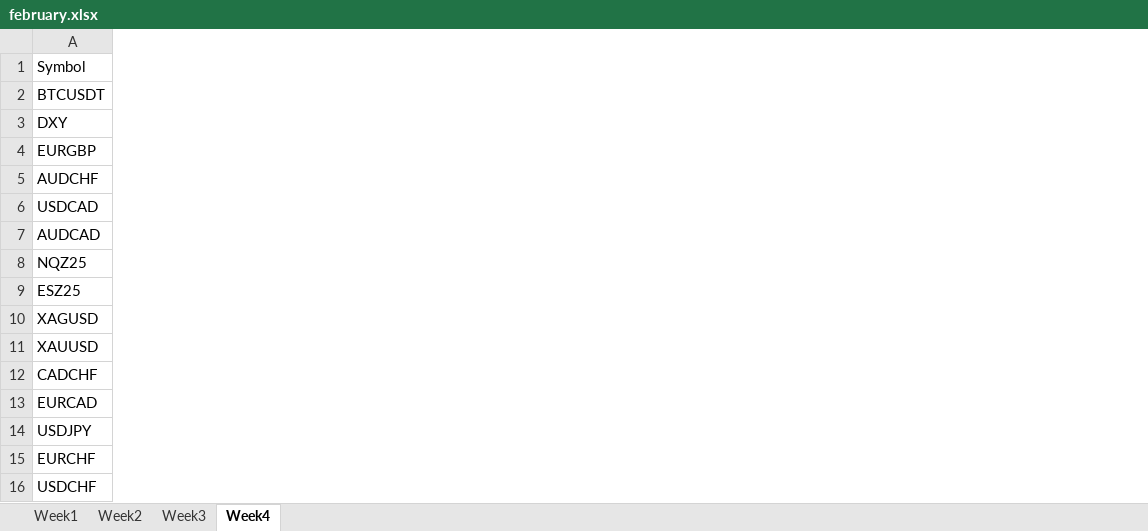
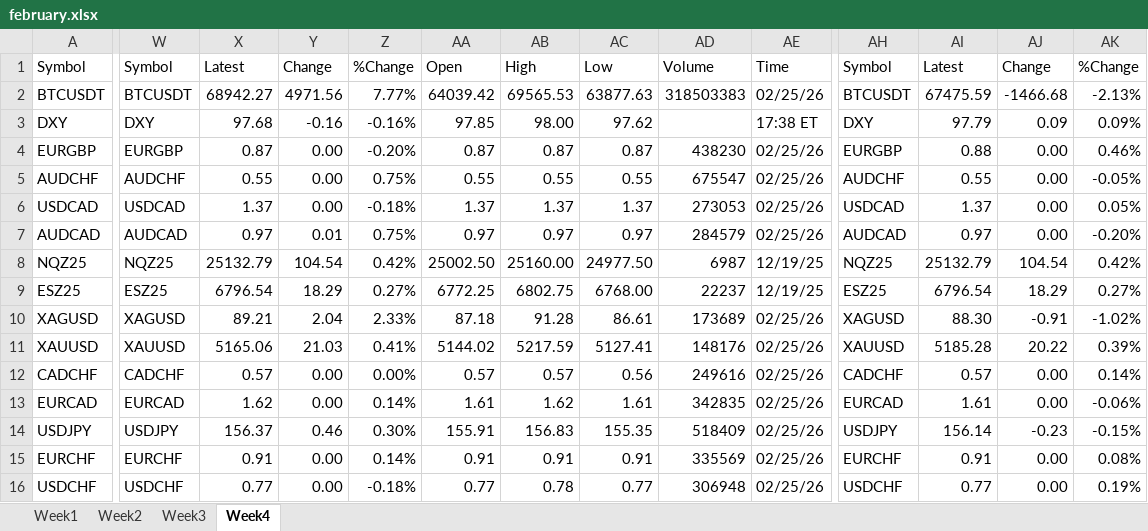
Before and after one commit to bettkipkemoi/daily_futures-scraping, an Excel workbook: outputs/february.xlsx, sheet Week4, drawn as a sheet; only a part is shown, gaps mark what is left out; values as stored, in another font and other column widths than the file's, no borders; the diff covers the shown part only; the diff names each change by its address in the sheet, - before the commit and + after, or states it on an @@ line.

Commit message:
updated Friday data

```diff
--- a/outputs/february.xlsx (sheet Week4)
+++ b/outputs/february.xlsx (sheet Week4)
+column W, rows 1-16: Symbol | BTCUSDT | DXY | EURGBP | AUDCHF | USDCAD | AUDCAD | NQZ25 | ESZ25 | XAGUSD | XAUUSD | CADCHF | EURCAD | USDJPY | EURCHF | USDCHF
+column X, rows 1-16: Latest | 68942.27 | 97.68 | 0.87 | 0.55 | 1.37 | 0.97 | 25132.79 | 6796.54 | 89.21 | 5165.06 | 0.57 | 1.62 | 156.37 | 0.91 | 0.77
+column Y, rows 1-16: Change | 4971.56 | -0.16 | 0.00 | 0.00 | 0.00 | 0.01 | 104.54 | 18.29 | 2.04 | 21.03 | 0.00 | 0.00 | 0.46 | 0.00 | 0.00
+column Z, rows 1-16: %Change | 7.77% | -0.16% | -0.20% | 0.75% | -0.18% | 0.75% | 0.42% | 0.27% | 2.33% | 0.41% | 0.00% | 0.14% | 0.30% | 0.14% | -0.18%
+column AA, rows 1-16: Open | 64039.42 | 97.85 | 0.87 | 0.55 | 1.37 | 0.97 | 25002.50 | 6772.25 | 87.18 | 5144.02 | 0.57 | 1.61 | 155.91 | 0.91 | 0.77
+column AB, rows 1-16: High | 69565.53 | 98.00 | 0.87 | 0.55 | 1.37 | 0.97 | 25160.00 | 6802.75 | 91.28 | 5217.59 | 0.57 | 1.62 | 156.83 | 0.91 | 0.78
+column AC, rows 1-16: Low | 63877.63 | 97.62 | 0.87 | 0.55 | 1.37 | 0.97 | 24977.50 | 6768.00 | 86.61 | 5127.41 | 0.56 | 1.61 | 155.35 | 0.91 | 0.77
+column AD, rows 1-16: Volume | 318503383 |  | 438230 | 675547 | 273053 | 284579 | 6987 | 22237 | 173689 | 148176 | 249616 | 342835 | 518409 | 335569 | 306948
+column AE, rows 1-16: Time | 02/25/26 | 17:38 ET | 02/25/26 | 02/25/26 | 02/25/26 | 02/25/26 | 12/19/25 | 12/19/25 | 02/25/26 | 02/25/26 | 02/25/26 | 02/25/26 | 02/25/26 | 02/25/26 | 02/25/26
+column AH, rows 1-16: Symbol | BTCUSDT | DXY | EURGBP | AUDCHF | USDCAD | AUDCAD | NQZ25 | ESZ25 | XAGUSD | XAUUSD | CADCHF | EURCAD | USDJPY | EURCHF | USDCHF
+column AI, rows 1-16: Latest | 67475.59 | 97.79 | 0.88 | 0.55 | 1.37 | 0.97 | 25132.79 | 6796.54 | 88.30 | 5185.28 | 0.57 | 1.61 | 156.14 | 0.91 | 0.77
+column AJ, rows 1-16: Change | -1466.68 | 0.09 | 0.00 | 0.00 | 0.00 | 0.00 | 104.54 | 18.29 | -0.91 | 20.22 | 0.00 | 0.00 | -0.23 | 0.00 | 0.00
+column AK, rows 1-16: %Change | -2.13% | 0.09% | 0.46% | -0.05% | 0.05% | -0.20% | 0.42% | 0.27% | -1.02% | 0.39% | 0.14% | -0.06% | -0.15% | 0.08% | 0.19%
```
Also changed, not shown: 9 added columns elsewhere in this sheet, outputs/december.xlsx, outputs/january.xlsx, 1 other file.
